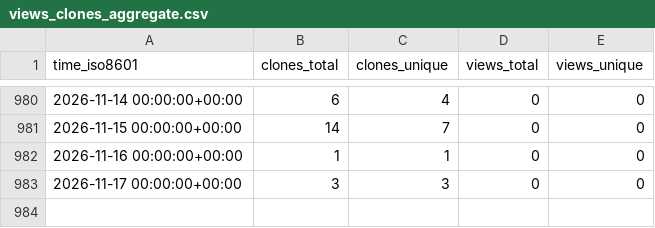
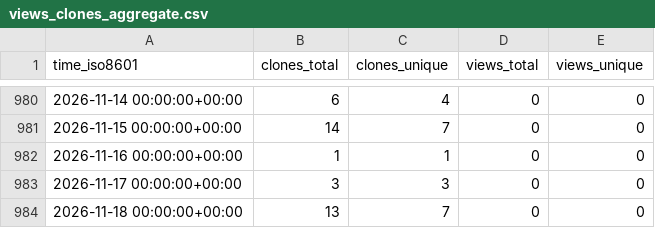
Before and after one commit to stablecaps/vimrc_setup, a CSV file: stablecaps/vimrc_setup/ghrs-data/views_clones_aggregate.csv, drawn as a sheet; only a part is shown, gaps mark what is left out.

```diff
--- a/stablecaps/vimrc_setup/ghrs-data/views_clones_aggregate.csv
+++ b/stablecaps/vimrc_setup/ghrs-data/views_clones_aggregate.csv
@@ -983 +983,2 @@ time_iso8601,clones_total,clones_unique,views_total,views_unique
 2026-11-17 00:00:00+00:00,3,3,0,0
+2026-11-18 00:00:00+00:00,13,7,0,0
```
Also changed, not shown: 1 other file.
